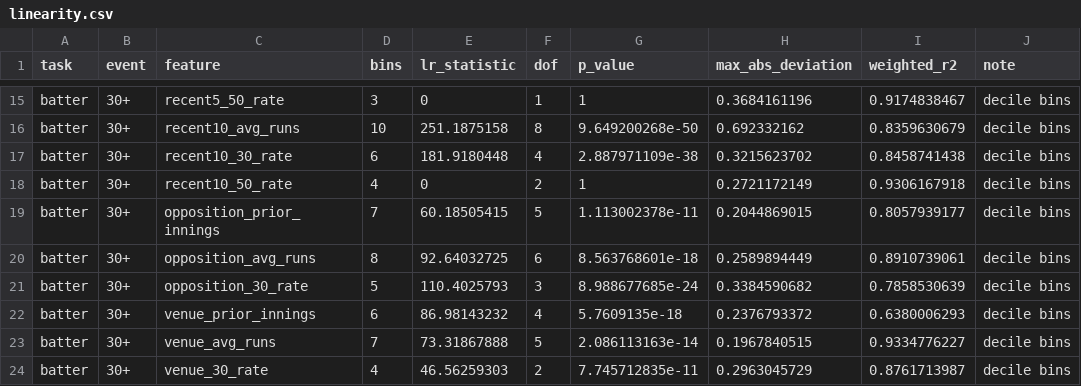
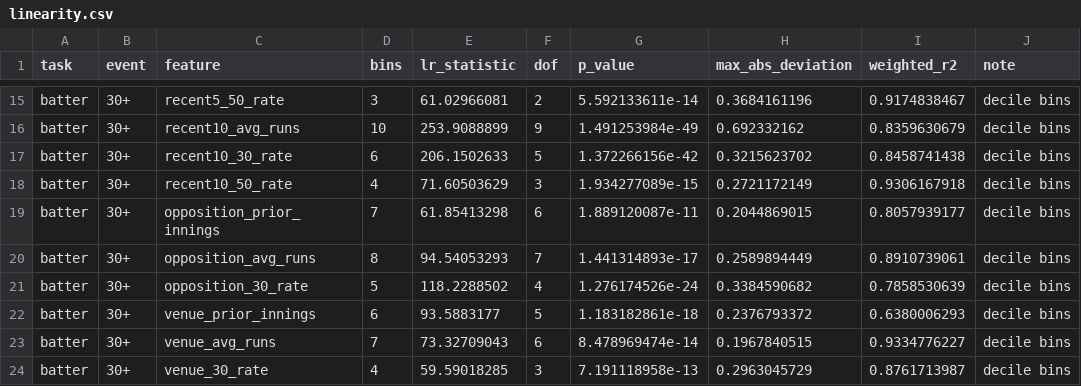
Before and after one commit to Bhagy25/IPL_Predictor, a CSV file: reports/model_benchmark/assumptions/linearity.csv, drawn as a sheet; only a part is shown, gaps mark what is left out; the diff covers the shown part only; the diff names each change by its address in the sheet, - before the commit and + after, or states it on an @@ line.

Commit message:
fix(analysis): use a nested likelihood-ratio test for log-odds linearity
The first version compared the straight-line logistic fit with a
binned-rate model. When decile bins merged on tied values (for example
recent5_30_rate, with many zeros), the binned model was no longer nested
in the line, and the statistic was clipped to zero, wrongly reporting
linearity. The test now compares the line with the same line plus one
indicator per bin, with degrees of freedom from the design ranks. All 17
batter form features and 4 of the 6 testable wicket features depart
significantly from linearity. The logistic verdicts are unchanged.

```diff
--- a/reports/model_benchmark/assumptions/linearity.csv
+++ b/reports/model_benchmark/assumptions/linearity.csv
-E15 (lr_statistic): 0
+E15 (lr_statistic): 61.02966081
-F15 (dof): 1
+F15 (dof): 2
-G15 (p_value): 1
+G15 (p_value): 5.592133611e-14
-E16 (lr_statistic): 251.1875158
+E16 (lr_statistic): 253.9088899
-F16 (dof): 8
+F16 (dof): 9
-G16 (p_value): 9.649200268e-50
+G16 (p_value): 1.491253984e-49
-E17 (lr_statistic): 181.9180448
+E17 (lr_statistic): 206.1502633
-F17 (dof): 4
+F17 (dof): 5
-G17 (p_value): 2.887971109e-38
+G17 (p_value): 1.372266156e-42
-E18 (lr_statistic): 0
+E18 (lr_statistic): 71.60503629
-F18 (dof): 2
+F18 (dof): 3
-G18 (p_value): 1
+G18 (p_value): 1.934277089e-15
-E19 (lr_statistic): 60.18505415
+E19 (lr_statistic): 61.85413298
-F19 (dof): 5
+F19 (dof): 6
-G19 (p_value): 1.113002378e-11
+G19 (p_value): 1.889120087e-11
-E20 (lr_statistic): 92.64032725
+E20 (lr_statistic): 94.54053293
-F20 (dof): 6
+F20 (dof): 7
-G20 (p_value): 8.563768601e-18
+G20 (p_value): 1.441314893e-17
-E21 (lr_statistic): 110.4025793
+E21 (lr_statistic): 118.2288502
-F21 (dof): 3
+F21 (dof): 4
-G21 (p_value): 8.988677685e-24
+G21 (p_value): 1.276174526e-24
-E22 (lr_statistic): 86.98143232
+E22 (lr_statistic): 93.5883177
-F22 (dof): 4
+F22 (dof): 5
-G22 (p_value): 5.7609135e-18
+G22 (p_value): 1.183182861e-18
-E23 (lr_statistic): 73.31867888
+E23 (lr_statistic): 73.32709043
-F23 (dof): 5
+F23 (dof): 6
-G23 (p_value): 2.086113163e-14
+G23 (p_value): 8.478969474e-14
-E24 (lr_statistic): 46.56259303
+E24 (lr_statistic): 59.59018285
-F24 (dof): 2
+F24 (dof): 3
-G24 (p_value): 7.745712835e-11
+G24 (p_value): 7.191118958e-13
```
Also changed, not shown: 37 edited cells elsewhere in this file, 2 other files.
